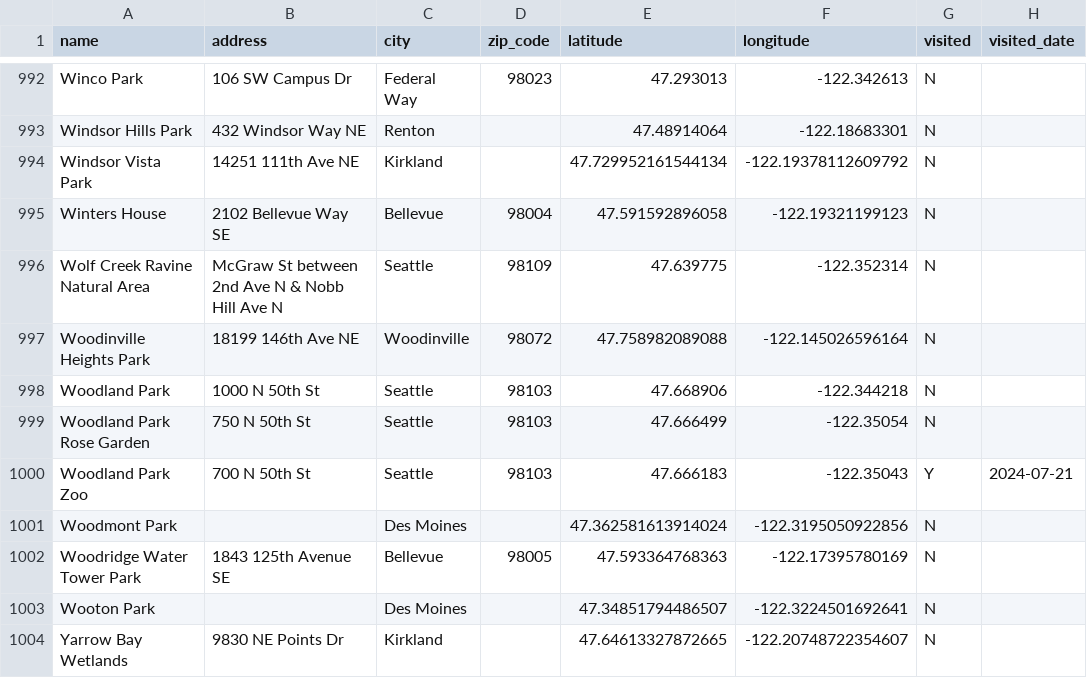
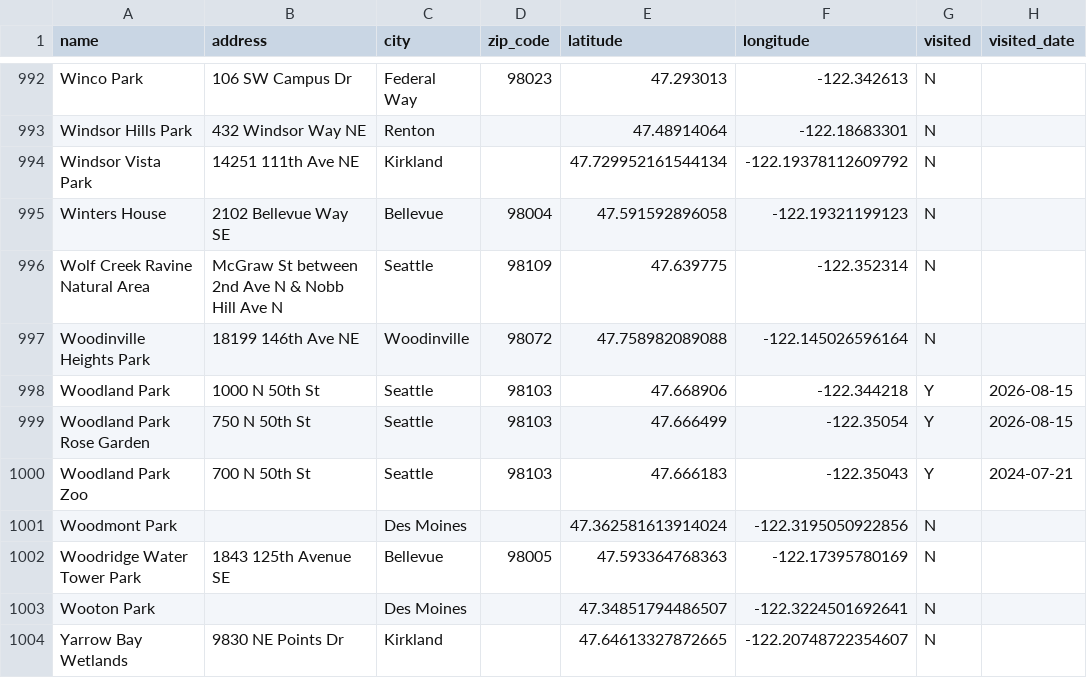
Before and after one commit to lythronaxargestes/lythronaxargestes.github.io, a CSV file: seattleparks/seattle_parks.csv, drawn as a sheet; only a part is shown, gaps mark what is left out.

```diff
--- a/seattleparks/seattle_parks.csv
+++ b/seattleparks/seattle_parks.csv
@@ -997,4 +997,4 @@ Wolf Creek Ravine Natural Area,McGraw St between 2nd Ave N & Nobb Hill Ave N,Sea
 Woodinville Heights Park,18199 146th Ave NE,Woodinville,98072,47.758982089088,-122.145026596164,N,
-Woodland Park,1000 N 50th St,Seattle,98103,47.668906,-122.344218,N,
-Woodland Park Rose Garden,750 N 50th St,Seattle,98103,47.666499,-122.35054,N,
+Woodland Park,1000 N 50th St,Seattle,98103,47.668906,-122.344218,Y,2026-08-15
+Woodland Park Rose Garden,750 N 50th St,Seattle,98103,47.666499,-122.35054,Y,2026-08-15
 Woodland Park Zoo,700 N 50th St,Seattle,98103,47.666183,-122.35043,Y,2024-07-21
```
Also changed, not shown: 1 other file.
